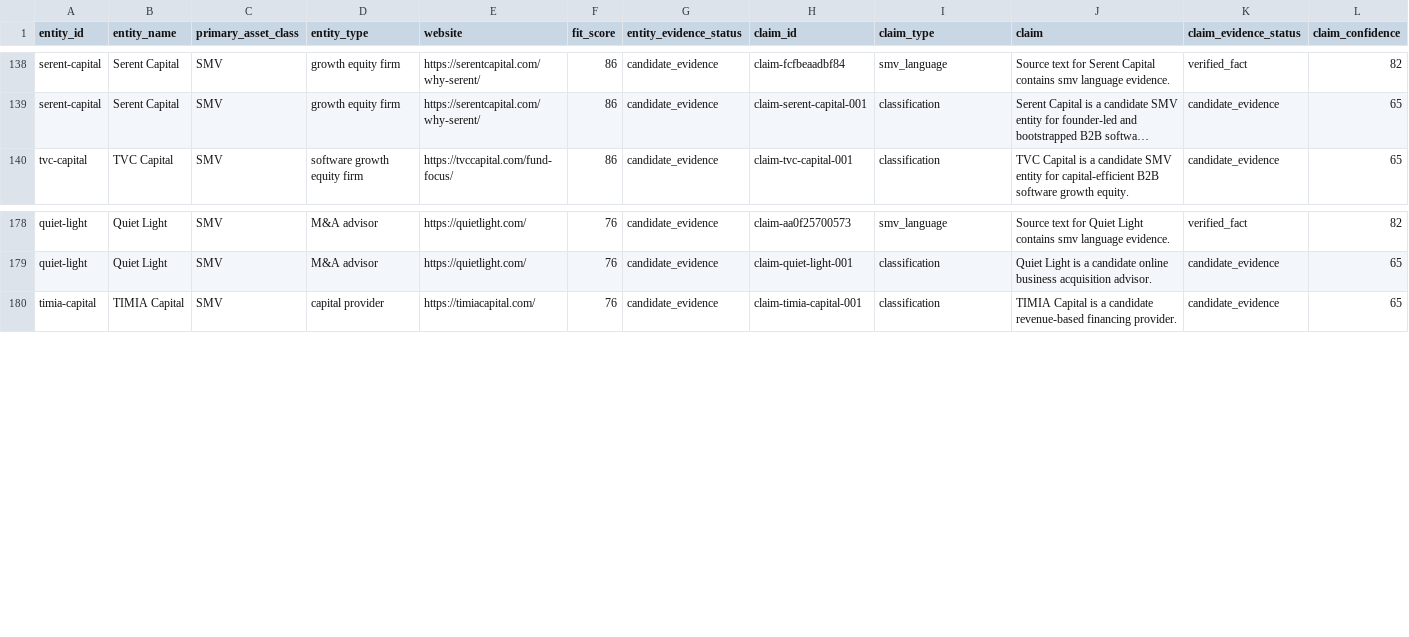
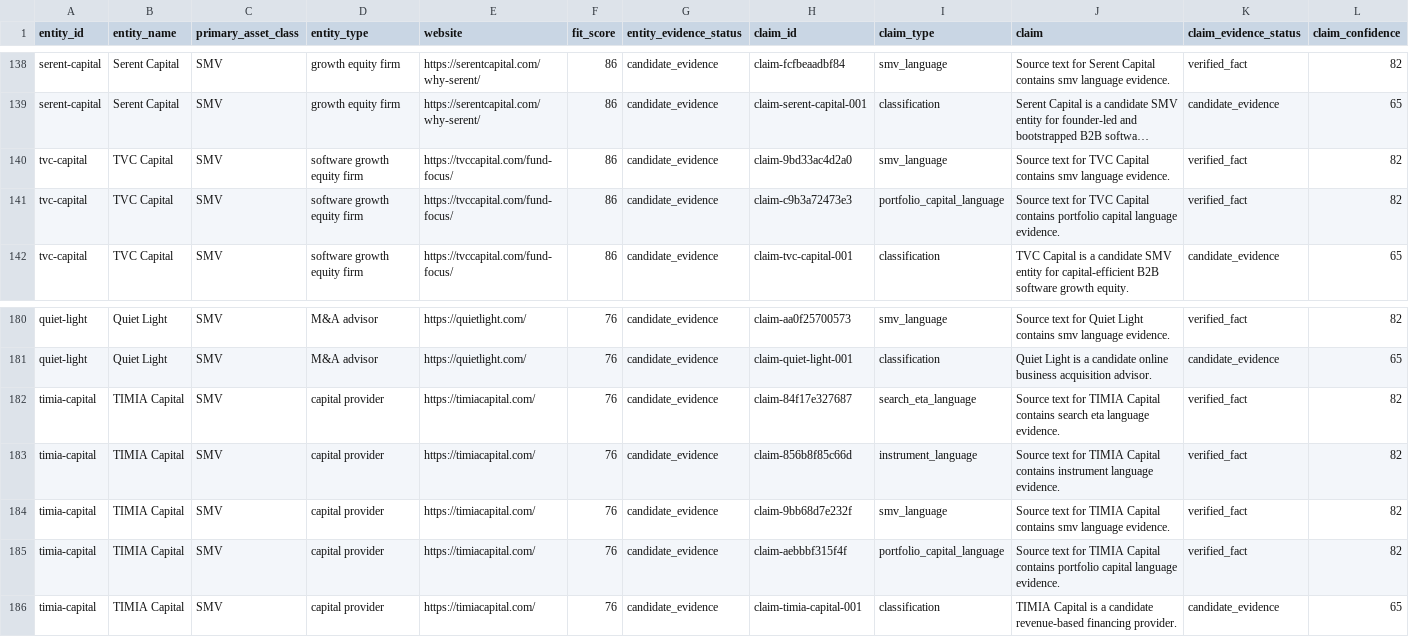
Before and after one commit to cobystillzie/Post-Unicorn-Finance, a CSV file: site/post_unicorn_industry_atlas_entities_claims.csv, drawn as a sheet; only a part is shown, gaps mark what is left out; long unchanged cells end in …; rows hold the shown columns only; the diff names each change by its address in the sheet, - before the commit and + after, or states it on an @@ line.

Commit message:
chore: publish daily atlas packet

```diff
--- a/site/post_unicorn_industry_atlas_entities_claims.csv
+++ b/site/post_unicorn_industry_atlas_entities_claims.csv
+row 140: tvc-capital | TVC Capital | SMV | software growth equity firm | https://tvccapital.com/fund-focus/ | 86 | candidate_evidence | claim-9bd33ac4d2a0 | smv_language | Source text for TVC Capital contains smv language evidence. | verified_fact | 82
+row 141: tvc-capital | TVC Capital | SMV | software growth equity firm | https://tvccapital.com/fund-focus/ | 86 | candidate_evidence | claim-c9b3a72473e3 | portfolio_capital_language | Source text for TVC Capital contains portfolio capital language evidence. | verified_fact | 82
+row 182: timia-capital | TIMIA Capital | SMV | capital provider | https://timiacapital.com/ | 76 | candidate_evidence | claim-84f17e327687 | search_eta_language | Source text for TIMIA Capital contains search eta language evidence. | verified_fact | 82
+row 183: timia-capital | TIMIA Capital | SMV | capital provider | https://timiacapital.com/ | 76 | candidate_evidence | claim-856b8f85c66d | instrument_language | Source text for TIMIA Capital contains instrument language evidence. | verified_fact | 82
+row 184: timia-capital | TIMIA Capital | SMV | capital provider | https://timiacapital.com/ | 76 | candidate_evidence | claim-9bb68d7e232f | smv_language | Source text for TIMIA Capital contains smv language evidence. | verified_fact | 82
+row 185: timia-capital | TIMIA Capital | SMV | capital provider | https://timiacapital.com/ | 76 | candidate_evidence | claim-aebbbf315f4f | portfolio_capital_language | Source text for TIMIA Capital contains portfolio capital language evidence. | verified_fact | 82
```
Also changed, not shown: 6 other files.
